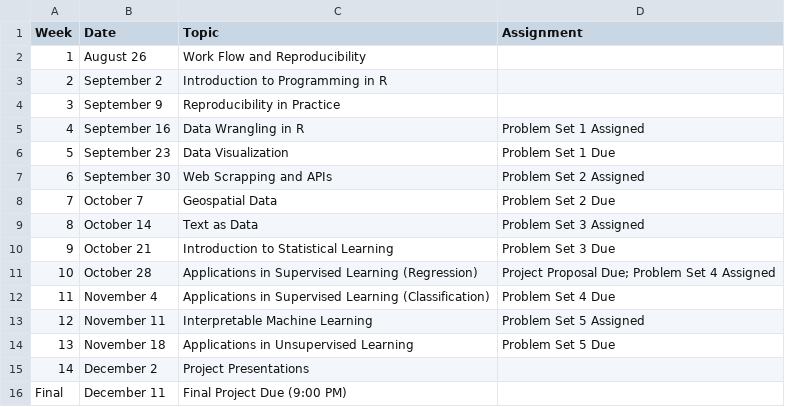
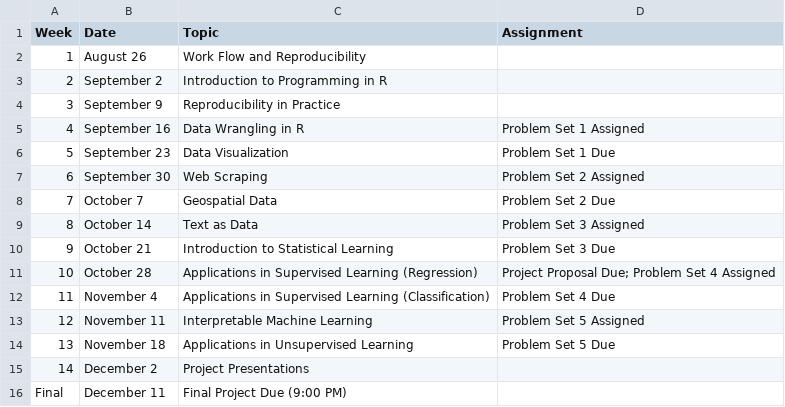
Before and after one commit to edunford/ppol670, a CSV file: Syllabus/fall-2020-timeline.csv, drawn as a sheet.

Commit message:
add week 6 materials and update syllabus/readings/calendar to reflect dropping APIs from covered material

```diff
--- a/Syllabus/fall-2020-timeline.csv
+++ b/Syllabus/fall-2020-timeline.csv
@@ -6,3 +6,3 @@ Week,Date, Topic, Assignment
 5,September 23,Data Visualization,Problem Set 1 Due
-6,September 30,Web Scrapping and APIs, Problem Set 2 Assigned
+6,September 30,Web Scraping, Problem Set 2 Assigned
 7,October 7,Geospatial Data,Problem Set 2 Due
```
Also changed, not shown: 57 other files.
